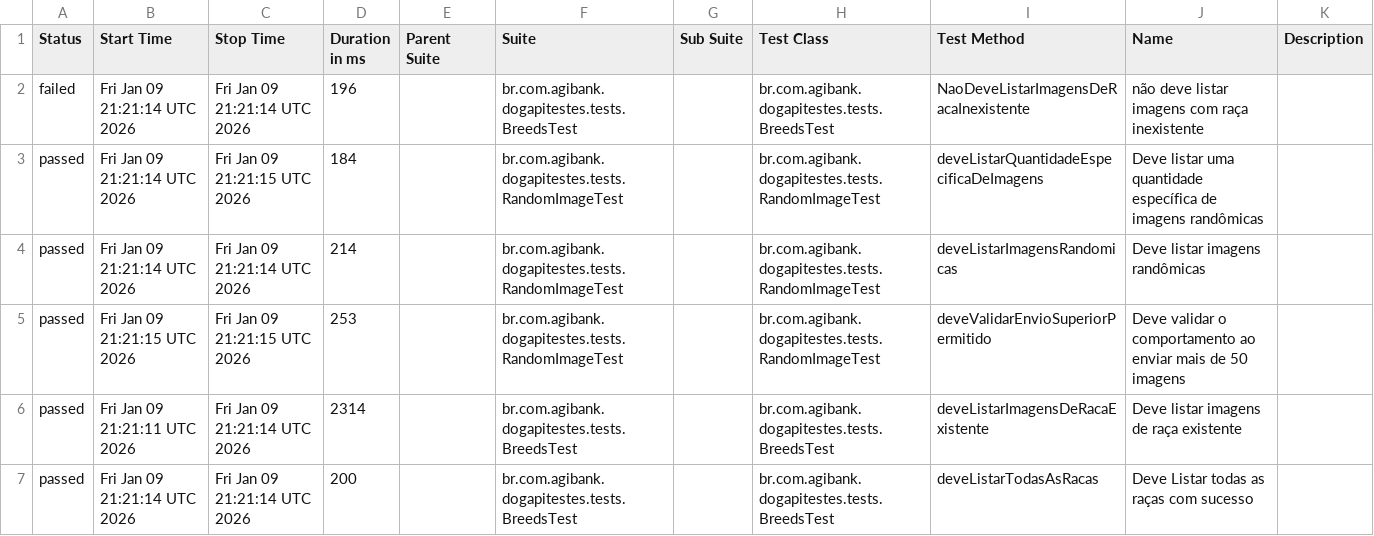
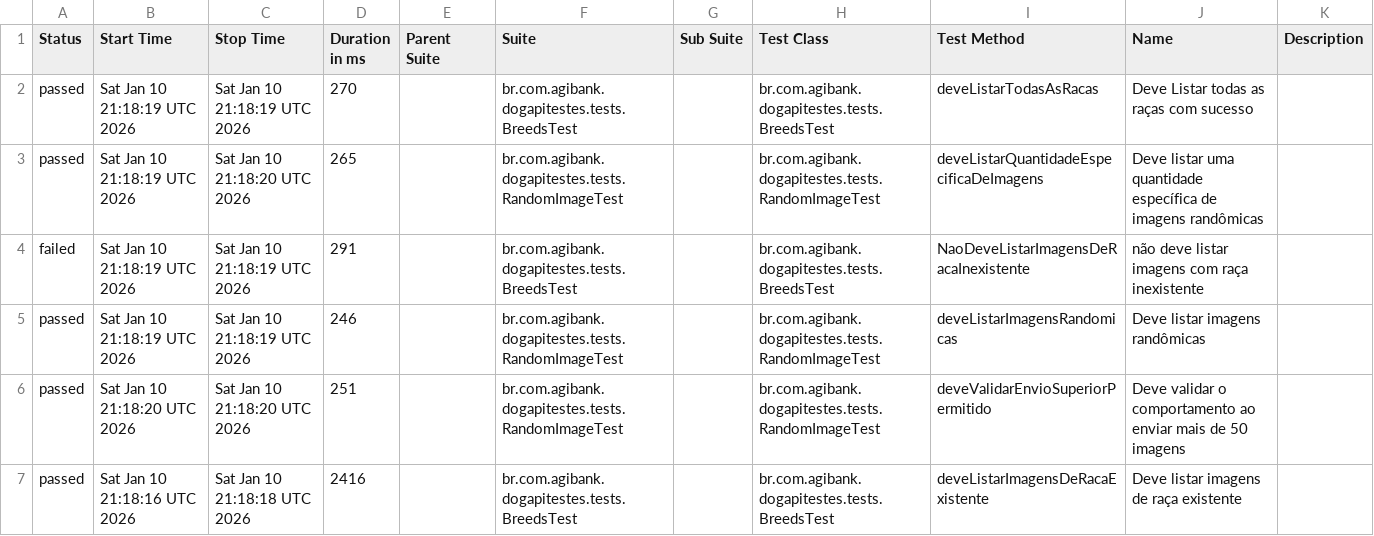
Before and after one commit to JosinaldoGJunior/desafio-tecnico-agibank, a CSV file: data/suites.csv, drawn as a sheet.

```diff
--- a/data/suites.csv
+++ b/data/suites.csv
@@ -1,7 +1,7 @@
 "Status","Start Time","Stop Time","Duration in ms","Parent Suite","Suite","Sub Suite","Test Class","Test Method","Name","Description"
-"failed","Fri Jan 09 21:21:14 UTC 2026","Fri Jan 09 21:21:14 UTC 2026","196","","br.com.agibank.dogapitestes.tests.BreedsTest","","br.com.agibank.dogapitestes.tests.BreedsTest","NaoDeveListarImagensDeRacaInexistente","não deve listar imagens com raça inexistente",""
-"passed","Fri Jan 09 21:21:14 UTC 2026","Fri Jan 09 21:21:15 UTC 2026","184","","br.com.agibank.dogapitestes.tests.RandomImageTest","","br.com.agibank.dogapitestes.tests.RandomImageTest","deveListarQuantidadeEspecificaDeImagens","Deve listar uma quantidade específica de imagens randômicas",""
-"passed","Fri Jan 09 21:21:14 UTC 2026","Fri Jan 09 21:21:14 UTC 2026","214","","br.com.agibank.dogapitestes.tests.RandomImageTest","","br.com.agibank.dogapitestes.tests.RandomImageTest","deveListarImagensRandomicas","Deve listar imagens randômicas",""
-"passed","Fri Jan 09 21:21:15 UTC 2026","Fri Jan 09 21:21:15 UTC 2026","253","","br.com.agibank.dogapitestes.tests.RandomImageTest","","br.com.agibank.dogapitestes.tests.RandomImageTest","deveValidarEnvioSuperiorPermitido","Deve validar o comportamento ao enviar mais de 50 imagens",""
-"passed","Fri Jan 09 21:21:11 UTC 2026","Fri Jan 09 21:21:14 UTC 2026","2314","","br.com.agibank.dogapitestes.tests.BreedsTest","","br.com.agibank.dogapitestes.tests.BreedsTest","deveListarImagensDeRacaExistente","Deve listar imagens de raça existente",""
-"passed","Fri Jan 09 21:21:14 UTC 2026","Fri Jan 09 21:21:14 UTC 2026","200","","br.com.agibank.dogapitestes.tests.BreedsTest","","br.com.agibank.dogapitestes.tests.BreedsTest","deveListarTodasAsRacas","Deve Listar todas as raças com sucesso",""
+"passed","Sat Jan 10 21:18:19 UTC 2026","Sat Jan 10 21:18:19 UTC 2026","270","","br.com.agibank.dogapitestes.tests.BreedsTest","","br.com.agibank.dogapitestes.tests.BreedsTest","deveListarTodasAsRacas","Deve Listar todas as raças com sucesso",""
+"passed","Sat Jan 10 21:18:19 UTC 2026","Sat Jan 10 21:18:20 UTC 2026","265","","br.com.agibank.dogapitestes.tests.RandomImageTest","","br.com.agibank.dogapitestes.tests.RandomImageTest","deveListarQuantidadeEspecificaDeImagens","Deve listar uma quantidade específica de imagens randômicas",""
+"failed","Sat Jan 10 21:18:19 UTC 2026","Sat Jan 10 21:18:19 UTC 2026","291","","br.com.agibank.dogapitestes.tests.BreedsTest","","br.com.agibank.dogapitestes.tests.BreedsTest","NaoDeveListarImagensDeRacaInexistente","não deve listar imagens com raça inexistente",""
+"passed","Sat Jan 10 21:18:19 UTC 2026","Sat Jan 10 21:18:19 UTC 2026","246","","br.com.agibank.dogapitestes.tests.RandomImageTest","","br.com.agibank.dogapitestes.tests.RandomImageTest","deveListarImagensRandomicas","Deve listar imagens randômicas",""
+"passed","Sat Jan 10 21:18:20 UTC 2026","Sat Jan 10 21:18:20 UTC 2026","251","","br.com.agibank.dogapitestes.tests.RandomImageTest","","br.com.agibank.dogapitestes.tests.RandomImageTest","deveValidarEnvioSuperiorPermitido","Deve validar o comportamento ao enviar mais de 50 imagens",""
+"passed","Sat Jan 10 21:18:16 UTC 2026","Sat Jan 10 21:18:18 UTC 2026","2416","","br.com.agibank.dogapitestes.tests.BreedsTest","","br.com.agibank.dogapitestes.tests.BreedsTest","deveListarImagensDeRacaExistente","Deve listar imagens de raça existente",""
```
Also changed, not shown: 26 other files.
